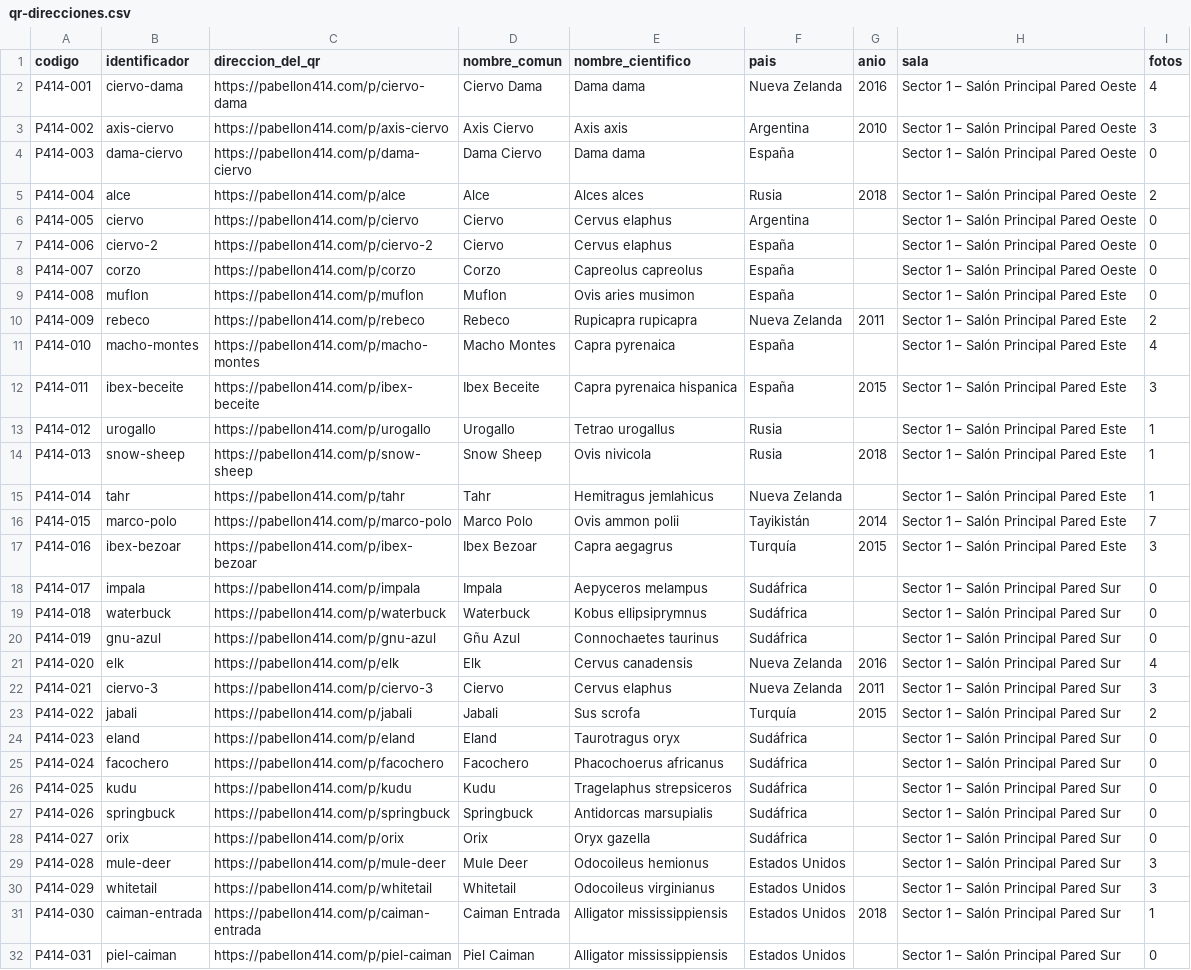
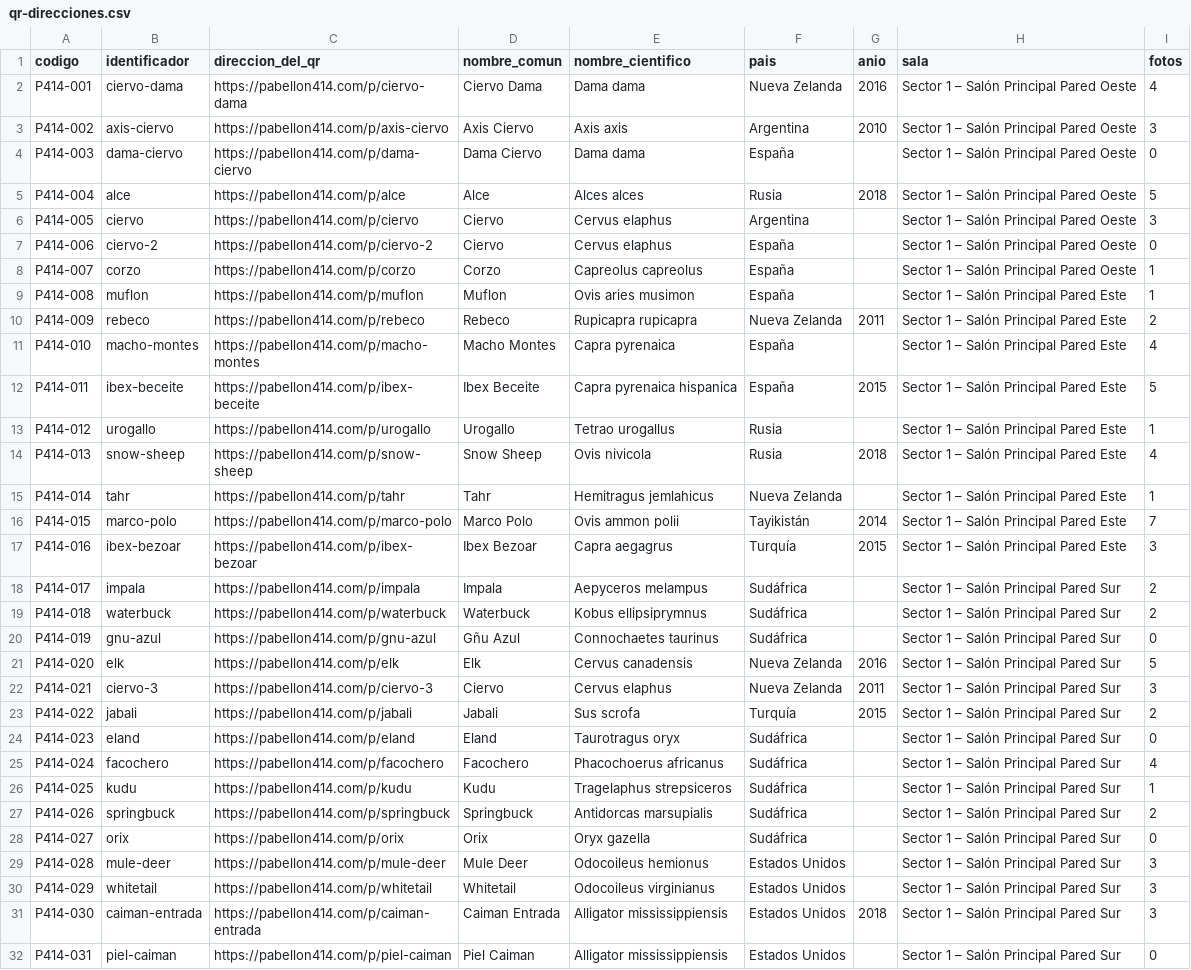
Before and after one commit to corbinkuf123/401, a CSV file: qr-direcciones.csv, drawn as a sheet; only a part is shown; the diff covers the shown part only.

```diff
--- a/qr-direcciones.csv
+++ b/qr-direcciones.csv
@@ -4,12 +4,12 @@ P414-002;axis-ciervo;https://pabellon414.com/p/axis-ciervo;Axis Ciervo;Axis axis
 P414-003;dama-ciervo;https://pabellon414.com/p/dama-ciervo;Dama Ciervo;Dama dama;España;;Sector 1 – Salón Principal Pared Oeste;0
-P414-004;alce;https://pabellon414.com/p/alce;Alce;Alces alces;Rusia;2018;Sector 1 – Salón Principal Pared Oeste;2
-P414-005;ciervo;https://pabellon414.com/p/ciervo;Ciervo;Cervus elaphus;Argentina;;Sector 1 – Salón Principal Pared Oeste;0
+P414-004;alce;https://pabellon414.com/p/alce;Alce;Alces alces;Rusia;2018;Sector 1 – Salón Principal Pared Oeste;5
+P414-005;ciervo;https://pabellon414.com/p/ciervo;Ciervo;Cervus elaphus;Argentina;;Sector 1 – Salón Principal Pared Oeste;3
 P414-006;ciervo-2;https://pabellon414.com/p/ciervo-2;Ciervo;Cervus elaphus;España;;Sector 1 – Salón Principal Pared Oeste;0
-P414-007;corzo;https://pabellon414.com/p/corzo;Corzo;Capreolus capreolus;España;;Sector 1 – Salón Principal Pared Oeste;0
-P414-008;muflon;https://pabellon414.com/p/muflon;Muflon;Ovis aries musimon;España;;Sector 1 – Salón Principal Pared Este;0
+P414-007;corzo;https://pabellon414.com/p/corzo;Corzo;Capreolus capreolus;España;;Sector 1 – Salón Principal Pared Oeste;1
+P414-008;muflon;https://pabellon414.com/p/muflon;Muflon;Ovis aries musimon;España;;Sector 1 – Salón Principal Pared Este;1
 P414-009;rebeco;https://pabellon414.com/p/rebeco;Rebeco;Rupicapra rupicapra;Nueva Zelanda;2011;Sector 1 – Salón Principal Pared Este;2
 P414-010;macho-montes;https://pabellon414.com/p/macho-montes;Macho Montes;Capra pyrenaica;España;;Sector 1 – Salón Principal Pared Este;4
-P414-011;ibex-beceite;https://pabellon414.com/p/ibex-beceite;Ibex Beceite;Capra pyrenaica hispanica;España;2015;Sector 1 – Salón Principal Pared Este;3
+P414-011;ibex-beceite;https://pabellon414.com/p/ibex-beceite;Ibex Beceite;Capra pyrenaica hispanica;España;2015;Sector 1 – Salón Principal Pared Este;5
 P414-012;urogallo;https://pabellon414.com/p/urogallo;Urogallo;Tetrao urogallus;Rusia;;Sector 1 – Salón Principal Pared Este;1
-P414-013;snow-sheep;https://pabellon414.com/p/snow-sheep;Snow Sheep;Ovis nivicola;Rusia;2018;Sector 1 – Salón Principal Pared Este;1
+P414-013;snow-sheep;https://pabellon414.com/p/snow-sheep;Snow Sheep;Ovis nivicola;Rusia;2018;Sector 1 – Salón Principal Pared Este;4
 P414-014;tahr;https://pabellon414.com/p/tahr;Tahr;Hemitragus jemlahicus;Nueva Zelanda;;Sector 1 – Salón Principal Pared Este;1
@@ -17,6 +17,6 @@ P414-015;marco-polo;https://pabellon414.com/p/marco-polo;Marco Polo;Ovis ammon p
 P414-016;ibex-bezoar;https://pabellon414.com/p/ibex-bezoar;Ibex Bezoar;Capra aegagrus;Turquía;2015;Sector 1 – Salón Principal Pared Este;3
-P414-017;impala;https://pabellon414.com/p/impala;Impala;Aepyceros melampus;Sudáfrica;;Sector 1 – Salón Principal Pared Sur;0
-P414-018;waterbuck;https://pabellon414.com/p/waterbuck;Waterbuck;Kobus ellipsiprymnus;Sudáfrica;;Sector 1 – Salón Principal Pared Sur;0
+P414-017;impala;https://pabellon414.com/p/impala;Impala;Aepyceros melampus;Sudáfrica;;Sector 1 – Salón Principal Pared Sur;2
+P414-018;waterbuck;https://pabellon414.com/p/waterbuck;Waterbuck;Kobus ellipsiprymnus;Sudáfrica;;Sector 1 – Salón Principal Pared Sur;2
 P414-019;gnu-azul;https://pabellon414.com/p/gnu-azul;Gñu Azul;Connochaetes taurinus;Sudáfrica;;Sector 1 – Salón Principal Pared Sur;0
-P414-020;elk;https://pabellon414.com/p/elk;Elk;Cervus canadensis;Nueva Zelanda;2016;Sector 1 – Salón Principal Pared Sur;4
+P414-020;elk;https://pabellon414.com/p/elk;Elk;Cervus canadensis;Nueva Zelanda;2016;Sector 1 – Salón Principal Pared Sur;5
 P414-021;ciervo-3;https://pabellon414.com/p/ciervo-3;Ciervo;Cervus elaphus;Nueva Zelanda;2011;Sector 1 – Salón Principal Pared Sur;3
@@ -24,5 +24,5 @@ P414-022;jabali;https://pabellon414.com/p/jabali;Jabali;Sus scrofa;Turquía;2015
 P414-023;eland;https://pabellon414.com/p/eland;Eland;Taurotragus oryx;Sudáfrica;;Sector 1 – Salón Principal Pared Sur;0
-P414-024;facochero;https://pabellon414.com/p/facochero;Facochero;Phacochoerus africanus;Sudáfrica;;Sector 1 – Salón Principal Pared Sur;0
-P414-025;kudu;https://pabellon414.com/p/kudu;Kudu;Tragelaphus strepsiceros;Sudáfrica;;Sector 1 – Salón Principal Pared Sur;0
-P414-026;springbuck;https://pabellon414.com/p/springbuck;Springbuck;Antidorcas marsupialis;Sudáfrica;;Sector 1 – Salón Principal Pared Sur;0
+P414-024;facochero;https://pabellon414.com/p/facochero;Facochero;Phacochoerus africanus;Sudáfrica;;Sector 1 – Salón Principal Pared Sur;4
+P414-025;kudu;https://pabellon414.com/p/kudu;Kudu;Tragelaphus strepsiceros;Sudáfrica;;Sector 1 – Salón Principal Pared Sur;1
+P414-026;springbuck;https://pabellon414.com/p/springbuck;Springbuck;Antidorcas marsupialis;Sudáfrica;;Sector 1 – Salón Principal Pared Sur;2
 P414-027;orix;https://pabellon414.com/p/orix;Orix;Oryx gazella;Sudáfrica;;Sector 1 – Salón Principal Pared Sur;0
@@ -30,3 +30,3 @@ P414-028;mule-deer;https://pabellon414.com/p/mule-deer;Mule Deer;Odocoileus hemi
 P414-029;whitetail;https://pabellon414.com/p/whitetail;Whitetail;Odocoileus virginianus;Estados Unidos;;Sector 1 – Salón Principal Pared Sur;3
-P414-030;caiman-entrada;https://pabellon414.com/p/caiman-entrada;Caiman Entrada;Alligator mississippiensis;Estados Unidos;2018;Sector 1 – Salón Principal Pared Sur;1
+P414-030;caiman-entrada;https://pabellon414.com/p/caiman-entrada;Caiman Entrada;Alligator mississippiensis;Estados Unidos;2018;Sector 1 – Salón Principal Pared Sur;3
 P414-031;piel-caiman;https://pabellon414.com/p/piel-caiman;Piel Caiman;Alligator mississippiensis;Estados Unidos;;Sector 1 – Salón Principal Pared Sur;0
```
Also changed, not shown: 7 edited cells elsewhere in this file.
